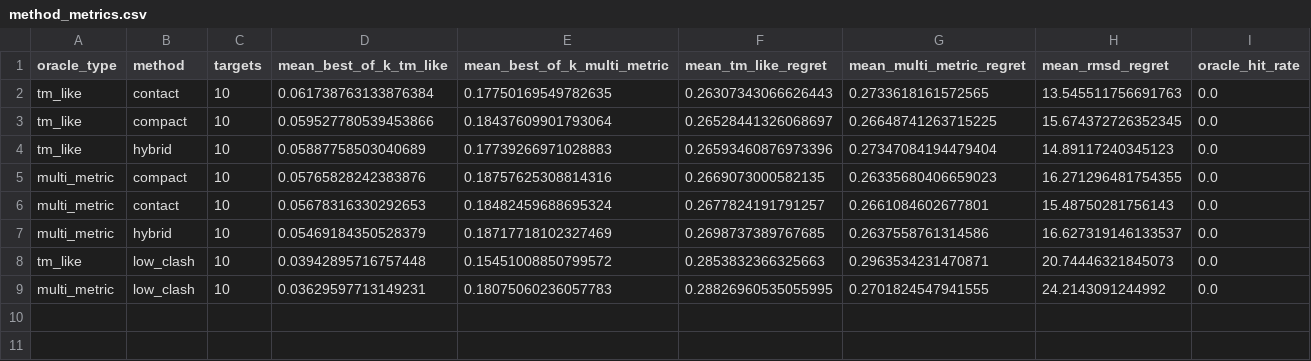
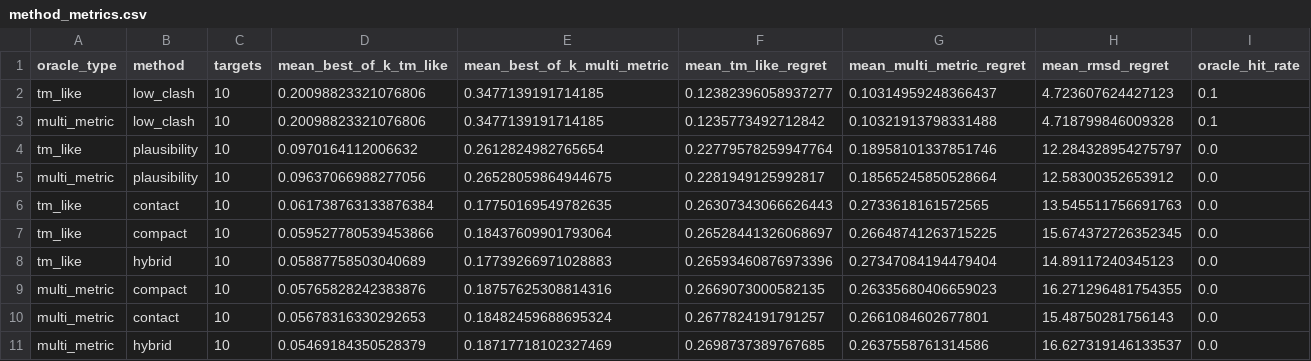
Before and after one commit to soobhansalmaniappleid-art/RiboRankfold, a CSV file: reports/evaluation/casp15/method_metrics.csv, drawn as a sheet; removed rows and columns are numbered as before the commit, all else as after; the diff names each change by its address in the sheet, - before the commit and + after, or states it on an @@ line.

```diff
--- a/reports/evaluation/casp15/method_metrics.csv
+++ b/reports/evaluation/casp15/method_metrics.csv
+row 2: tm_like | low_clash | 10 | 0.20098823321076806 | 0.3477139191714185 | 0.12382396058937277 | 0.10314959248366437 | 4.723607624427123 | 0.1
+row 3: multi_metric | low_clash | 10 | 0.20098823321076806 | 0.3477139191714185 | 0.1235773492712842 | 0.10321913798331488 | 4.718799846009328 | 0.1
+row 4: tm_like | plausibility | 10 | 0.0970164112006632 | 0.2612824982765654 | 0.22779578259947764 | 0.18958101337851746 | 12.284328954275797 | 0.0
+row 5: multi_metric | plausibility | 10 | 0.09637066988277056 | 0.26528059864944675 | 0.2281949125992817 | 0.18565245850528664 | 12.58300352653912 | 0.0
-row 8: tm_like | low_clash | 10 | 0.03942895716757448 | 0.15451008850799572 | 0.2853832366325663 | 0.2963534231470871 | 20.74446321845073 | 0.0
-row 9: multi_metric | low_clash | 10 | 0.03629597713149231 | 0.18075060236057783 | 0.28826960535055995 | 0.2701824547941555 | 24.2143091244992 | 0.0
```
Also changed, not shown: reports/evaluation/casp15/pairwise_accuracy.csv, reports/evaluation/casp15/source_shift_summary.csv, 13 other files.
